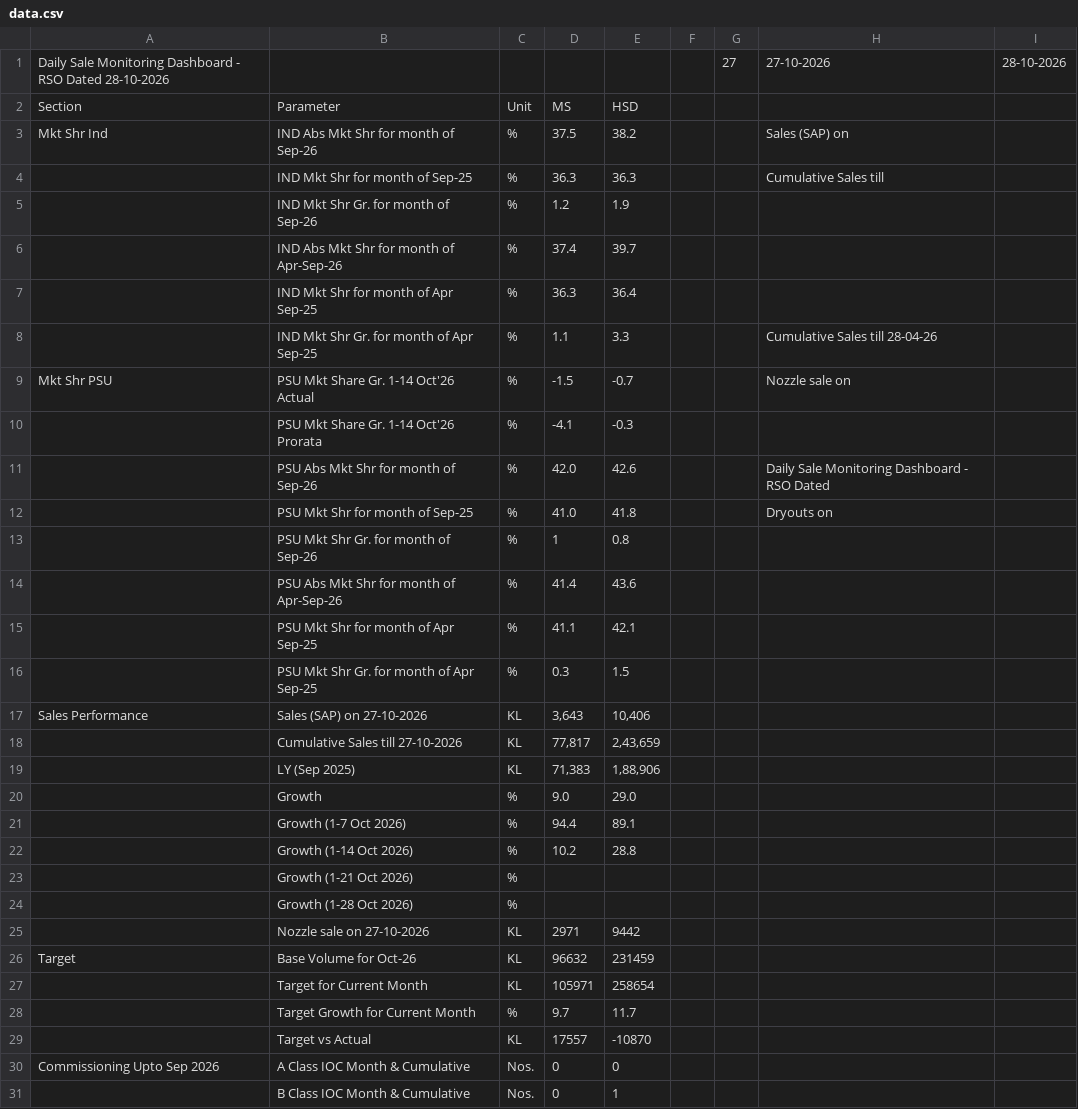
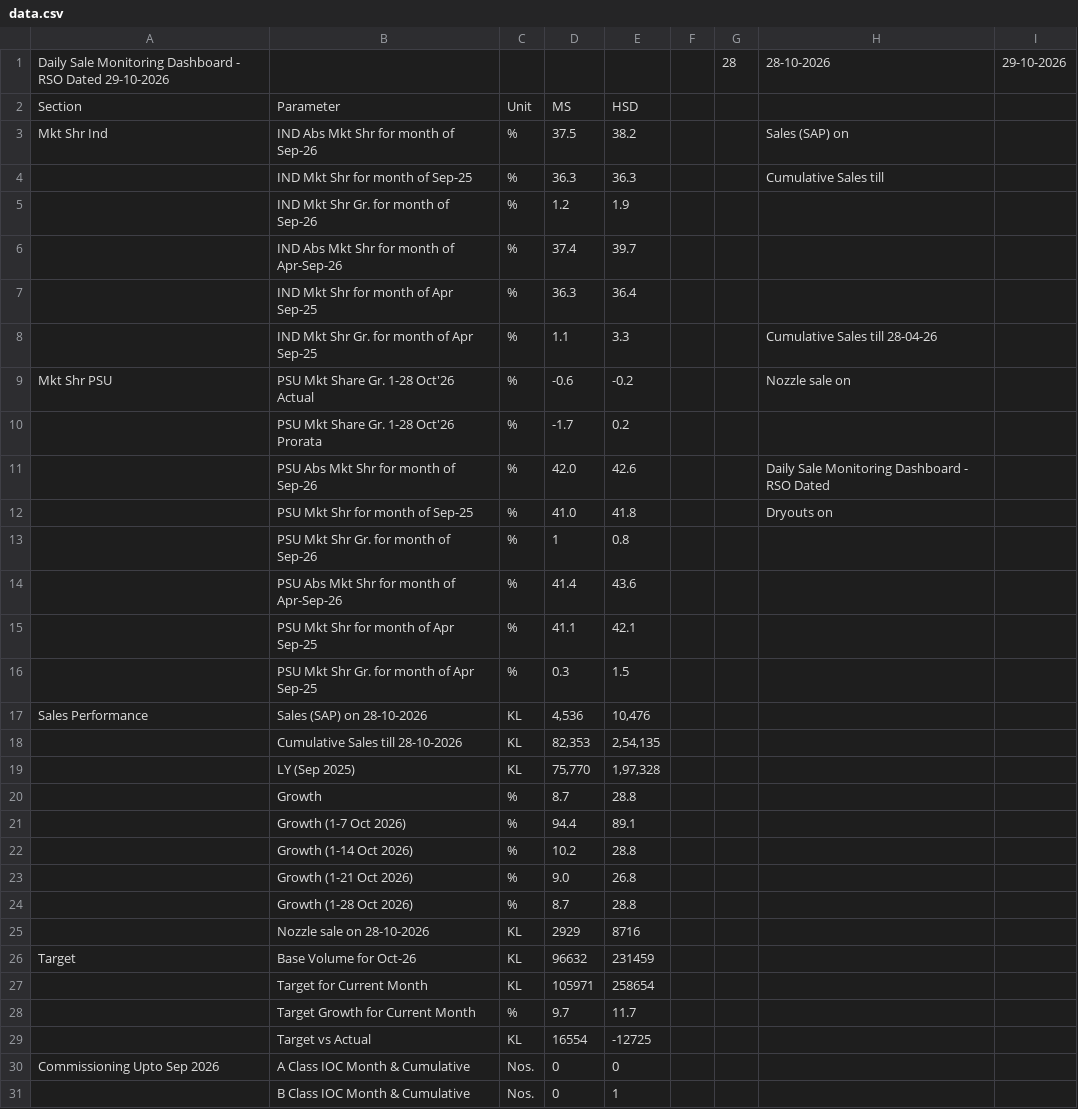
Before and after one commit to shivamindianoil-eng/rso-dashboard, a CSV file: data.csv, drawn as a sheet; only a part is shown; the diff covers the shown part only.

Commit message:
Add files via upload

```diff
--- a/data.csv
+++ b/data.csv
@@ -1,2 +1,2 @@
-Daily Sale Monitoring Dashboard - RSO Dated 28-10-2026,,,,,,27,27-10-2026,28-10-2026
+Daily Sale Monitoring Dashboard - RSO Dated 29-10-2026,,,,,,28,28-10-2026,29-10-2026
 Section,Parameter,Unit,MS,HSD,,,,
@@ -8,4 +8,4 @@ Mkt Shr Ind,IND Abs Mkt Shr for month of Sep-26,%,37.5,38.2,,,Sales (SAP) on ,
 ,IND Mkt Shr Gr. for month of Apr Sep-25,%,1.1,3.3,,,Cumulative Sales till 28-04-26,
-Mkt Shr PSU,PSU Mkt Share Gr. 1-14 Oct'26 Actual,%,-1.5,-0.7,,,Nozzle sale on,
-,PSU Mkt Share Gr. 1-14 Oct'26 Prorata,%,-4.1,-0.3,,,,
+Mkt Shr PSU,PSU Mkt Share Gr. 1-28 Oct'26 Actual,%,-0.6,-0.2,,,Nozzle sale on,
+,PSU Mkt Share Gr. 1-28 Oct'26 Prorata,%,-1.7,0.2,,,,
 ,PSU Abs Mkt Shr for month of Sep-26,%,42.0,42.6,,,Daily Sale Monitoring Dashboard - RSO Dated,
@@ -16,11 +16,11 @@ Mkt Shr PSU,PSU Mkt Share Gr. 1-14 Oct'26 Actual,%,-1.5,-0.7,,,Nozzle sale on,
 ,PSU Mkt Shr Gr. for month of Apr Sep-25,%,0.3,1.5,,,,
-Sales Performance,Sales (SAP) on  27-10-2026,KL,"3,643","10,406",,,,
-,Cumulative Sales till  27-10-2026,KL,"77,817","2,43,659",,,,
-,LY (Sep 2025) ,KL,"71,383","1,88,906",,,,
-,Growth,%,9.0,29.0,,,,
+Sales Performance,Sales (SAP) on  28-10-2026,KL,"4,536","10,476",,,,
+,Cumulative Sales till  28-10-2026,KL,"82,353","2,54,135",,,,
+,LY (Sep 2025) ,KL,"75,770","1,97,328",,,,
+,Growth,%,8.7,28.8,,,,
 ,Growth (1-7 Oct 2026),%,94.4,89.1,,,,
 ,Growth (1-14 Oct 2026),%,10.2,28.8,,,,
-,Growth (1-21 Oct 2026),%,,,,,,
-,Growth (1-28 Oct 2026),%,,,,,,
-,Nozzle sale on 27-10-2026,KL,2971,9442,,,,
+,Growth (1-21 Oct 2026),%,9.0,26.8,,,,
+,Growth (1-28 Oct 2026),%,8.7,28.8,,,,
+,Nozzle sale on 28-10-2026,KL,2929,8716,,,,
 Target,Base Volume for Oct-26,KL,96632,231459,,,,
@@ -28,3 +28,3 @@ Target,Base Volume for Oct-26,KL,96632,231459,,,,
 ,Target Growth for Current Month,%,9.7,11.7,,,,
-,Target vs Actual,KL,17557,-10870,,,,
+,Target vs Actual,KL,16554,-12725,,,,
 Commissioning Upto Sep 2026,A Class IOC Month & Cumulative ,Nos.,0,0,,,,
```
Also changed, not shown: 8 edited cells elsewhere in this file.
